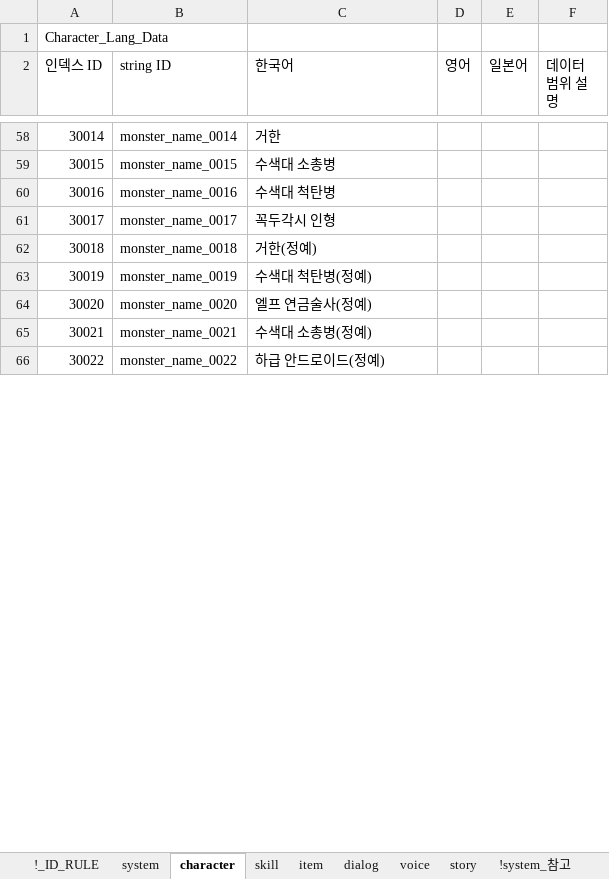
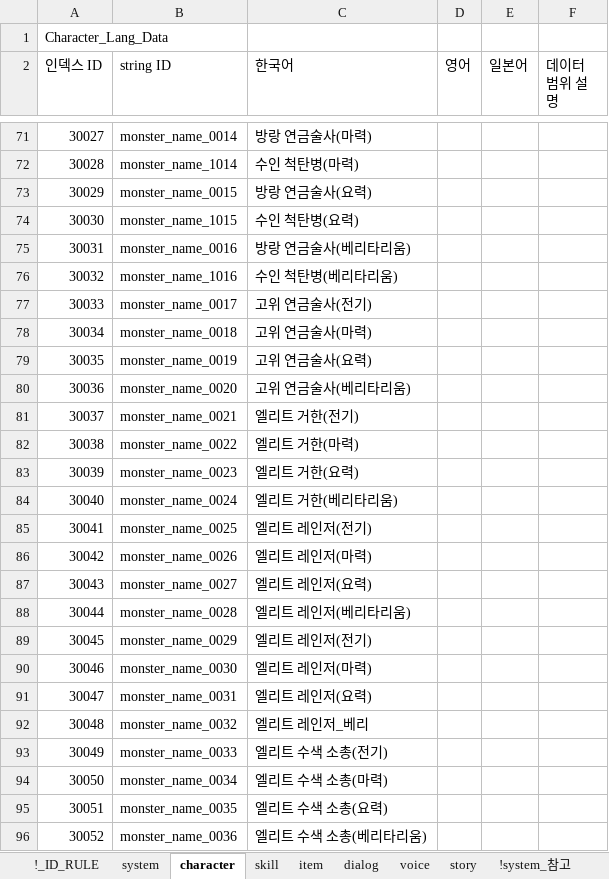
Before and after one commit to shanash/ZeroOne, an Excel workbook: Android/ExcelData/StringTable.xlsx, sheet character, drawn as a sheet; only a part is shown, gaps mark what is left out; values as stored, in another font and other column widths than the file's, no cell formats; conditional formats not drawn; addresses are those after the commit; the diff covers the shown part only; the diff names each change by its address in the sheet, - before the commit and + after, or states it on an @@ line.

```diff
--- a/Android/ExcelData/StringTable.xlsx (sheet character)
+++ b/Android/ExcelData/StringTable.xlsx (sheet character)
@@ column A (인덱스 ID) renumbered between rows 47 and 145 @@
-C71 (한국어): 거한
+C71 (한국어): 방랑 연금술사(마력)
+row 72: 30028 | monster_name_1014 | 수인 척탄병(마력)
-C73 (한국어): 수색대 소총병
+C73 (한국어): 방랑 연금술사(요력)
+row 74: 30030 | monster_name_1015 | 수인 척탄병(요력)
-C75 (한국어): 수색대 척탄병
+C75 (한국어): 방랑 연금술사(베리타리움)
+row 76: 30032 | monster_name_1016 | 수인 척탄병(베리타리움)
-C77 (한국어): 꼭두각시 인형
+C77 (한국어): 고위 연금술사(전기)
-C78 (한국어): 거한(정예)
+C78 (한국어): 고위 연금술사(마력)
-C79 (한국어): 수색대 척탄병(정예)
+C79 (한국어): 고위 연금술사(요력)
-C80 (한국어): 엘프 연금술사(정예)
+C80 (한국어): 고위 연금술사(베리타리움)
-C81 (한국어): 수색대 소총병(정예)
+C81 (한국어): 엘리트 거한(전기)
-C82 (한국어): 하급 안드로이드(정예)
+C82 (한국어): 엘리트 거한(마력)
+row 83: 30039 | monster_name_0023 | 엘리트 거한(요력)
+row 84: 30040 | monster_name_0024 | 엘리트 거한(베리타리움)
+row 85: 30041 | monster_name_0025 | 엘리트 레인저(전기)
+row 86: 30042 | monster_name_0026 | 엘리트 레인저(마력)
+row 87: 30043 | monster_name_0027 | 엘리트 레인저(요력)
+row 88: 30044 | monster_name_0028 | 엘리트 레인저(베리타리움)
+row 89: 30045 | monster_name_0029 | 엘리트 레인저(전기)
+row 90: 30046 | monster_name_0030 | 엘리트 레인저(마력)
+row 91: 30047 | monster_name_0031 | 엘리트 레인저(요력)
+row 92: 30048 | monster_name_0032 | 엘리트 레인저_베리
+row 93: 30049 | monster_name_0033 | 엘리트 수색 소총(전기)
+row 94: 30050 | monster_name_0034 | 엘리트 수색 소총(마력)
+row 95: 30051 | monster_name_0035 | 엘리트 수색 소총(요력)
+row 96: 30052 | monster_name_0036 | 엘리트 수색 소총(베리타리움)
```
Also changed, not shown: 67 added rows, 2 removed rows and 37 edited cells elsewhere in this sheet, cell formats.
